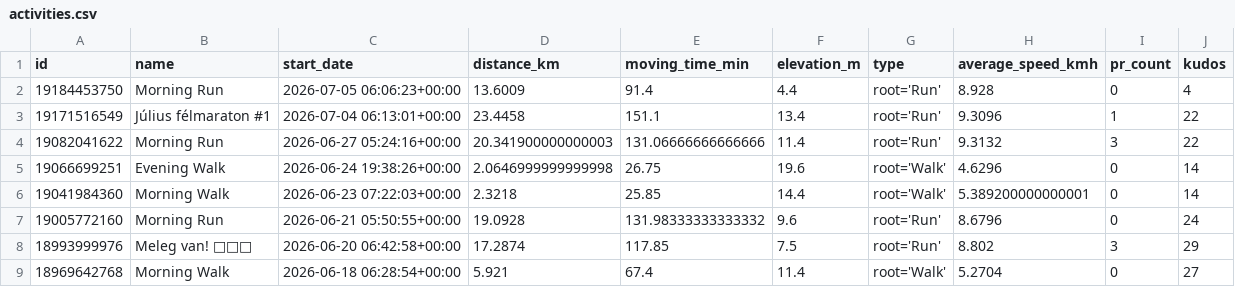
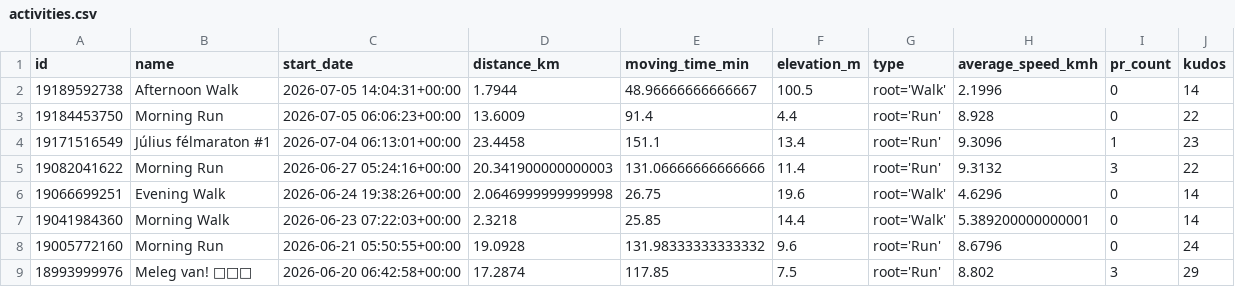
Before and after one commit to ak91hu/HumbleBragDashboard, a CSV file: data/activities.csv, drawn as a sheet; only a part is shown; the shorter side is filled out with more unchanged rows.

Commit message:
Auto-update Strava data

```diff
--- a/data/activities.csv
+++ b/data/activities.csv
@@ -1,4 +1,5 @@
 id,name,start_date,distance_km,moving_time_min,elevation_m,type,average_speed_kmh,pr_count,kudos
-19184453750,Morning Run,2026-07-05 06:06:23+00:00,13.6009,91.4,4.4,root='Run',8.928,0,4
-19171516549,Július félmaraton #1,2026-07-04 06:13:01+00:00,23.4458,151.1,13.4,root='Run',9.3096,1,22
+19189592738,Afternoon Walk,2026-07-05 14:04:31+00:00,1.7944,48.96666666666667,100.5,root='Walk',2.1996,0,14
+19184453750,Morning Run,2026-07-05 06:06:23+00:00,13.6009,91.4,4.4,root='Run',8.928,0,22
+19171516549,Július félmaraton #1,2026-07-04 06:13:01+00:00,23.4458,151.1,13.4,root='Run',9.3096,1,23
 19082041622,Morning Run,2026-06-27 05:24:16+00:00,20.341900000000003,131.06666666666666,11.4,root='Run',9.3132,3,22
```
